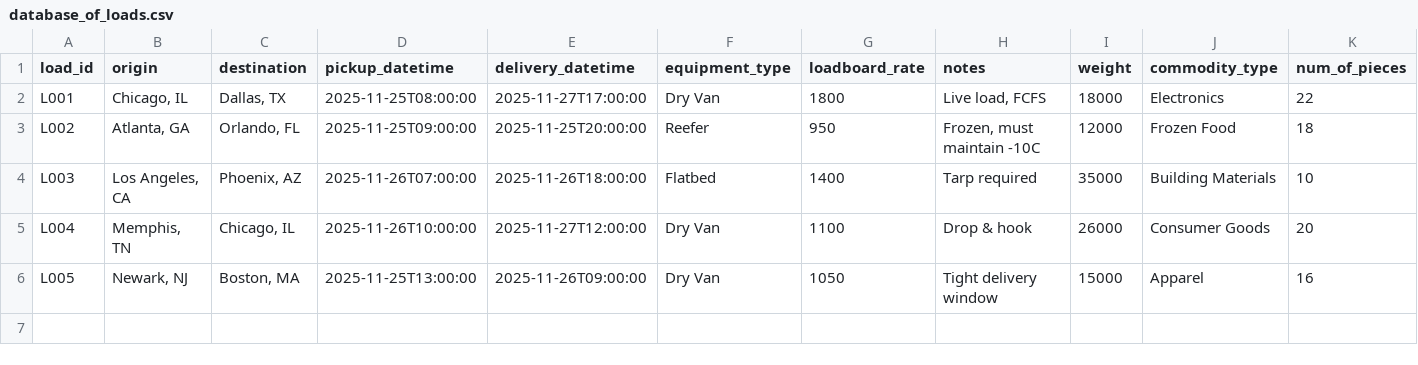
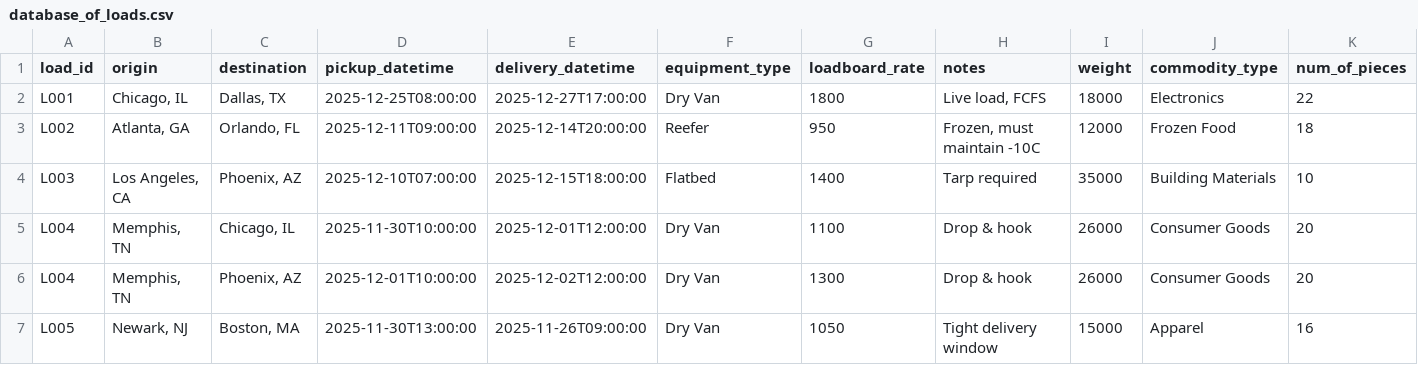
Before and after one commit to CodeWithNicolas/inbound-carrier-sales-automation, a CSV file: database/database_of_loads.csv, drawn as a sheet; only a part is shown; addresses are those after the commit; rows hold the shown columns only; the diff names each change by its address in the sheet, - before the commit and + after, or states it on an @@ line.

```diff
--- a/database/database_of_loads.csv
+++ b/database/database_of_loads.csv
-D2 (pickup_datetime): 2025-11-25T08:00:00
+D2 (pickup_datetime): 2025-12-25T08:00:00
-E2 (delivery_datetime): 2025-11-27T17:00:00
+E2 (delivery_datetime): 2025-12-27T17:00:00
-D3 (pickup_datetime): 2025-11-25T09:00:00
+D3 (pickup_datetime): 2025-12-11T09:00:00
-E3 (delivery_datetime): 2025-11-25T20:00:00
+E3 (delivery_datetime): 2025-12-14T20:00:00
-D4 (pickup_datetime): 2025-11-26T07:00:00
+D4 (pickup_datetime): 2025-12-10T07:00:00
-E4 (delivery_datetime): 2025-11-26T18:00:00
+E4 (delivery_datetime): 2025-12-15T18:00:00
-D5 (pickup_datetime): 2025-11-26T10:00:00
+D5 (pickup_datetime): 2025-11-30T10:00:00
-E5 (delivery_datetime): 2025-11-27T12:00:00
+E5 (delivery_datetime): 2025-12-01T12:00:00
+row 6: L004 | Memphis, TN | Phoenix, AZ | 2025-12-01T10:00:00 | 2025-12-02T12:00:00 | Dry Van | 1300 | Drop & hook | 26000 | Consumer Goods | 20
-D7 (pickup_datetime): 2025-11-25T13:00:00
+D7 (pickup_datetime): 2025-11-30T13:00:00
```
Also changed, not shown: 5 other files.
